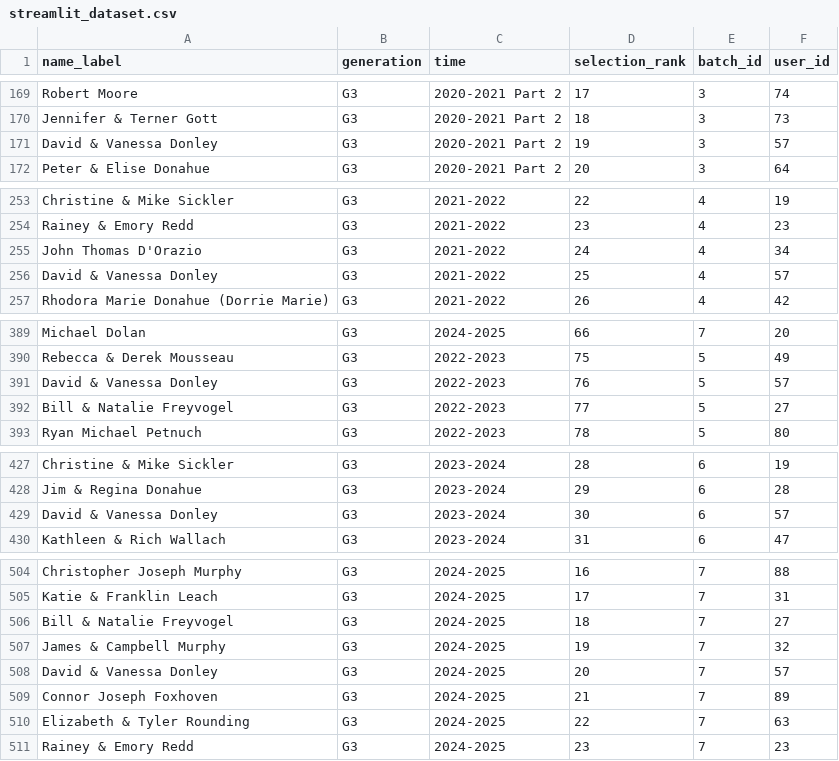
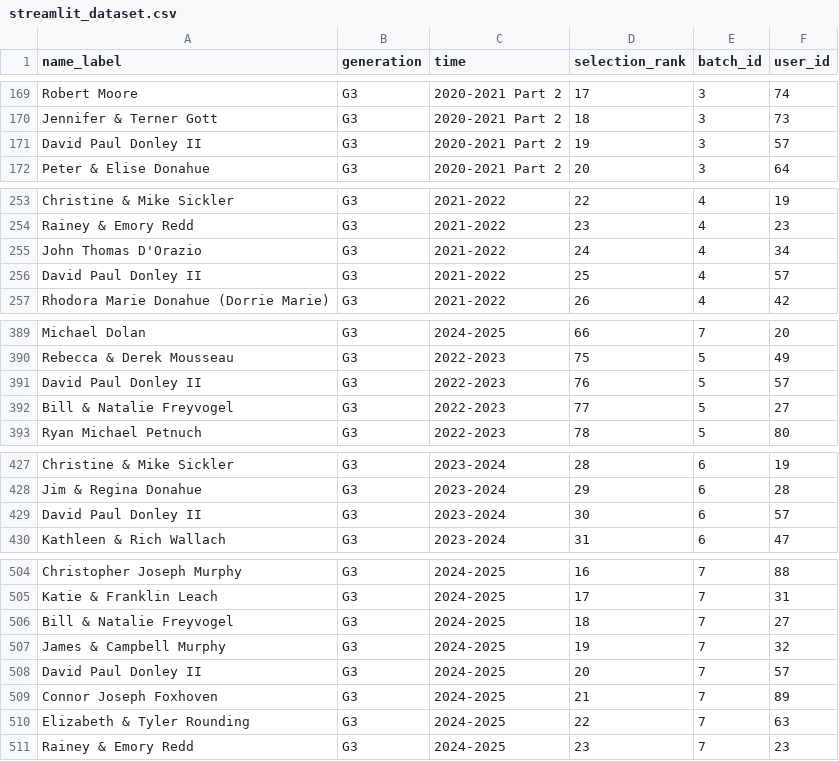
Before and after one commit to cdolan-personal/lottery-data, a CSV file: data/streamlit_dataset.csv, drawn as a sheet; only a part is shown, gaps mark what is left out.

Commit message:
Find... replace

```diff
--- a/data/streamlit_dataset.csv
+++ b/data/streamlit_dataset.csv
@@ -170,3 +170,3 @@ Robert Moore,G3,2020-2021 Part 2,17,3,74
 Jennifer & Terner Gott,G3,2020-2021 Part 2,18,3,73
-David & Vanessa Donley,G3,2020-2021 Part 2,19,3,57
+David Paul Donley II,G3,2020-2021 Part 2,19,3,57
 Peter & Elise Donahue,G3,2020-2021 Part 2,20,3,64
@@ -255,3 +255,3 @@ Rainey & Emory Redd,G3,2021-2022,23,4,23
 John Thomas D'Orazio,G3,2021-2022,24,4,34
-David & Vanessa Donley,G3,2021-2022,25,4,57
+David Paul Donley II,G3,2021-2022,25,4,57
 Rhodora Marie Donahue (Dorrie Marie),G3,2021-2022,26,4,42
@@ -390,3 +390,3 @@ Michael Dolan,G3,2024-2025,66,7,20
 Rebecca & Derek Mousseau,G3,2022-2023,75,5,49
-David & Vanessa Donley,G3,2022-2023,76,5,57
+David Paul Donley II,G3,2022-2023,76,5,57
 Bill & Natalie Freyvogel,G3,2022-2023,77,5,27
@@ -428,3 +428,3 @@ Christine & Mike Sickler,G3,2023-2024,28,6,19
 Jim & Regina Donahue,G3,2023-2024,29,6,28
-David & Vanessa Donley,G3,2023-2024,30,6,57
+David Paul Donley II,G3,2023-2024,30,6,57
 Kathleen & Rich Wallach,G3,2023-2024,31,6,47
@@ -507,3 +507,3 @@ Bill & Natalie Freyvogel,G3,2024-2025,18,7,27
 James & Campbell Murphy,G3,2024-2025,19,7,32
-David & Vanessa Donley,G3,2024-2025,20,7,57
+David Paul Donley II,G3,2024-2025,20,7,57
 Connor Joseph Foxhoven,G3,2024-2025,21,7,89
```
